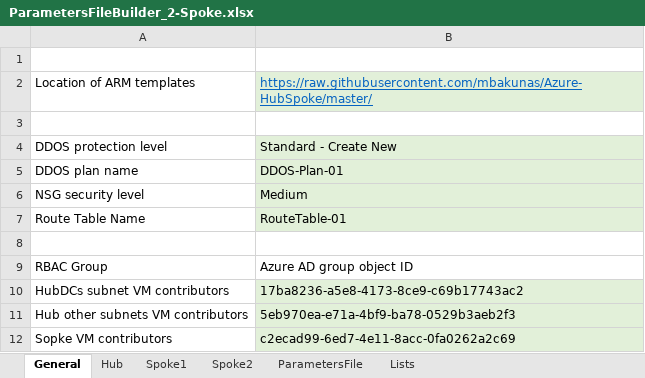
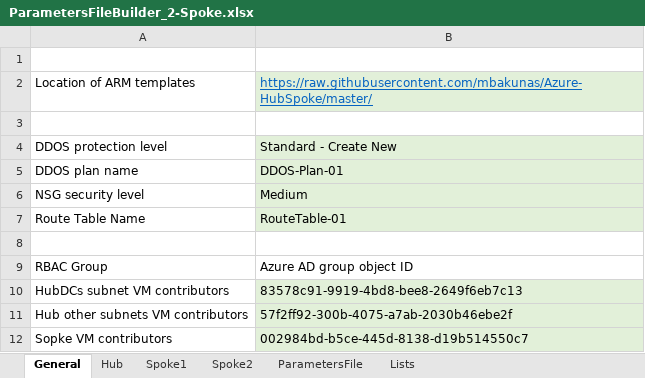
Before and after one commit to mbakunas/Azure-HubSpoke, an Excel workbook: PowerShell/ParametersFileBuilder_2-Spoke.xlsx, sheet General, drawn as a sheet; values as stored, in another font and other column widths than the file's, no borders; the diff names each change by its address in the sheet, - before the commit and + after, or states it on an @@ line.

```diff
--- a/PowerShell/ParametersFileBuilder_2-Spoke.xlsx (sheet General)
+++ b/PowerShell/ParametersFileBuilder_2-Spoke.xlsx (sheet General)
-B10: 17ba8236-a5e8-4173-8ce9-c69b17743ac2
+B10: 83578c91-9919-4bd8-bee8-2649f6eb7c13
-B11: 5eb970ea-e71a-4bf9-ba78-0529b3aeb2f3
+B11: 57f2ff92-300b-4075-a7ab-2030b46ebe2f
-B12: c2ecad99-6ed7-4e11-8acc-0fa0262a2c69
+B12: 002984bd-b5ce-445d-8138-d19b514550c7
```
Also changed, not shown: sheet ParametersFile, PowerShell/ParametersFileBuilder_3-Spoke.xlsx.
